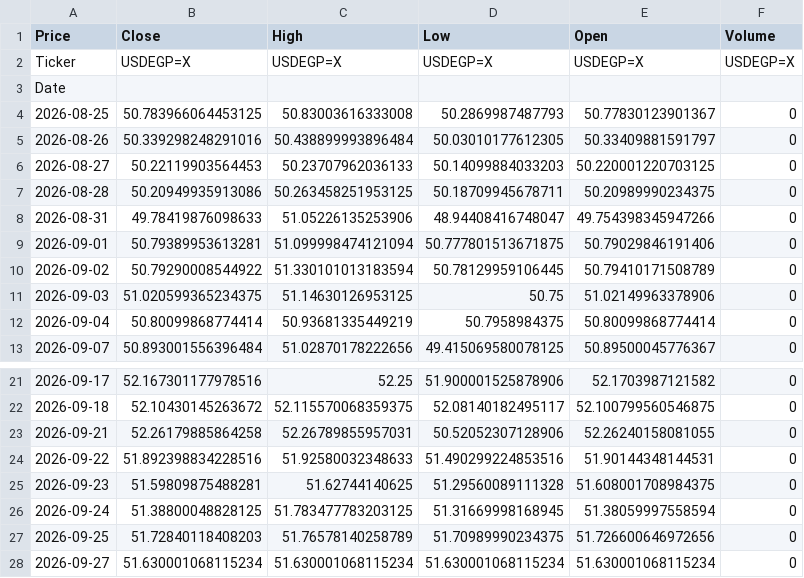
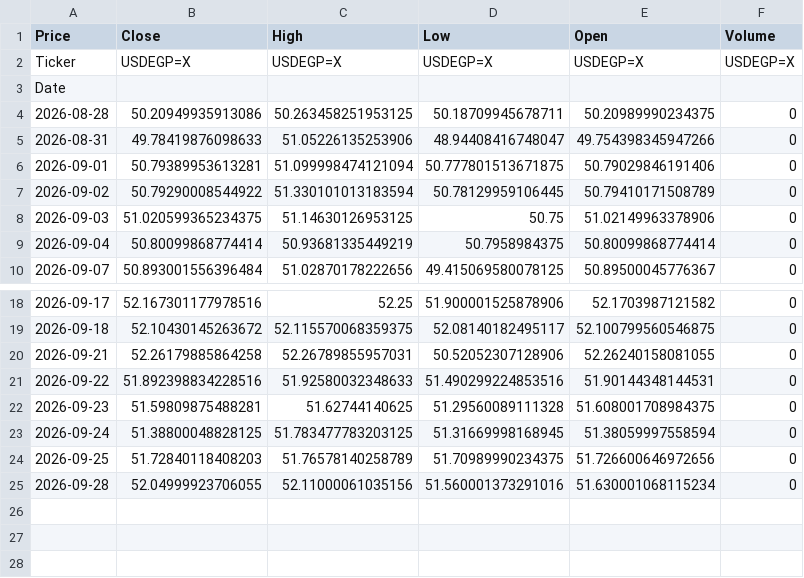
Before and after one commit to abdelaalahmed/gold-market-pipeline, a CSV file: dollar_egp.csv, drawn as a sheet; only a part is shown, gaps mark what is left out; removed rows and columns are numbered as before the commit, all else as after; the diff names each change by its address in the sheet, - before the commit and + after, or states it on an @@ line.

```diff
--- a/dollar_egp.csv
+++ b/dollar_egp.csv
-row 4: 2026-08-25 | 50.783966064453125 | 50.83003616333008 | 50.2869987487793 | 50.77830123901367 | 0
-row 5: 2026-08-26 | 50.339298248291016 | 50.438899993896484 | 50.03010177612305 | 50.33409881591797 | 0
-row 6: 2026-08-27 | 50.22119903564453 | 50.23707962036133 | 50.14099884033203 | 50.220001220703125 | 0
-row 28: 2026-09-27 | 51.630001068115234 | 51.630001068115234 | 51.630001068115234 | 51.630001068115234 | 0
+row 25: 2026-09-28 | 52.04999923706055 | 52.11000061035156 | 51.560001373291016 | 51.630001068115234 | 0
```
Also changed, not shown: gold_data.csv, oil_data.csv.
